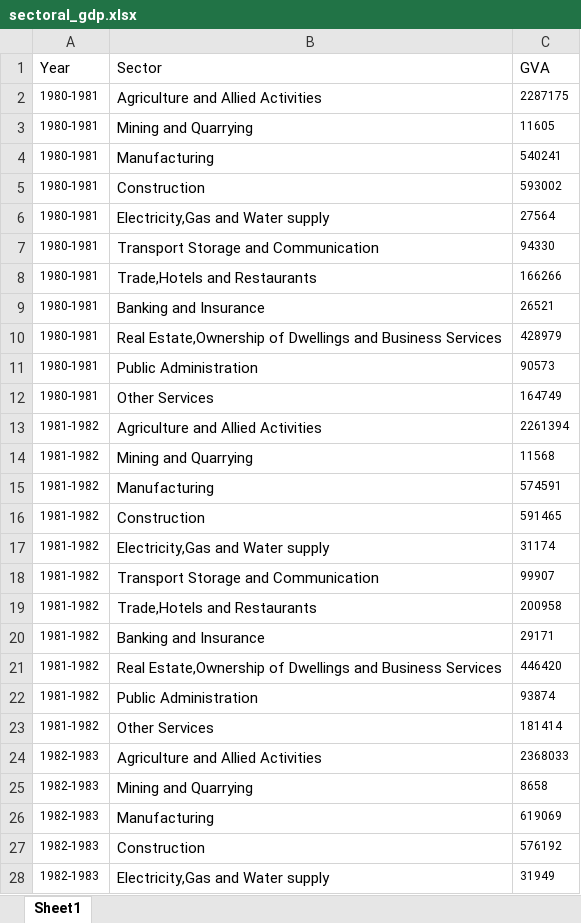
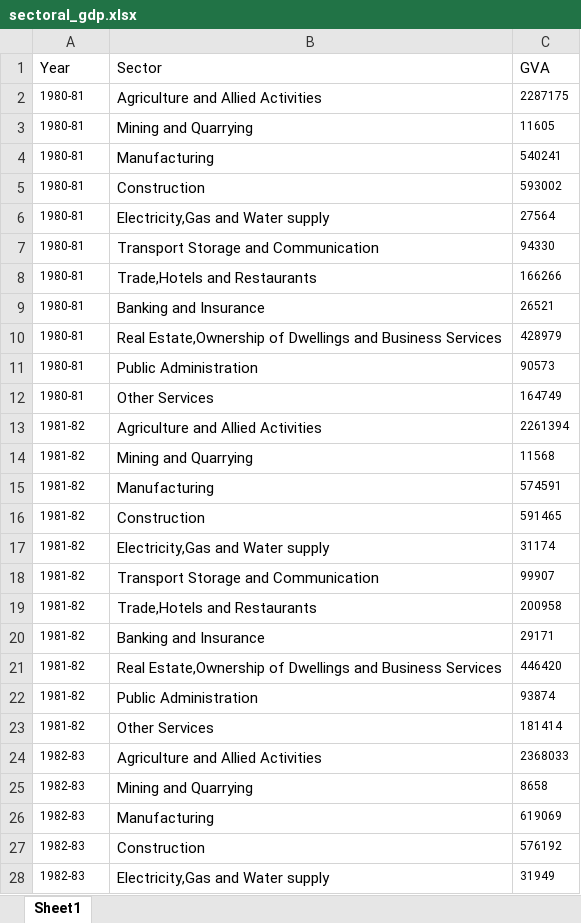
Before and after one commit to nxlr/econ-dashboard, an Excel workbook: datasets/gdp/sectoral_gdp.xlsx, sheet Sheet1, drawn as a sheet; only a part is shown; values as stored, in another font and other column widths than the file's, no borders; the diff covers the shown part only; the diff names each change by its address in the sheet, - before the commit and + after, or states it on an @@ line.

```diff
--- a/datasets/gdp/sectoral_gdp.xlsx (sheet Sheet1)
+++ b/datasets/gdp/sectoral_gdp.xlsx (sheet Sheet1)
-A2:A12 (Year): 1980-1981
+A2:A12 (Year): 1980-81
-A13:A23 (Year): 1981-1982
+A13:A23 (Year): 1981-82
-A24:A28 (Year): 1982-1983
+A24:A28 (Year): 1982-83
```
Also changed, not shown: 424 edited cells elsewhere in this sheet, datasets/finance/finance_overall.xlsx, datasets/gdp/Constant Prices.xlsx, 5 other files.
